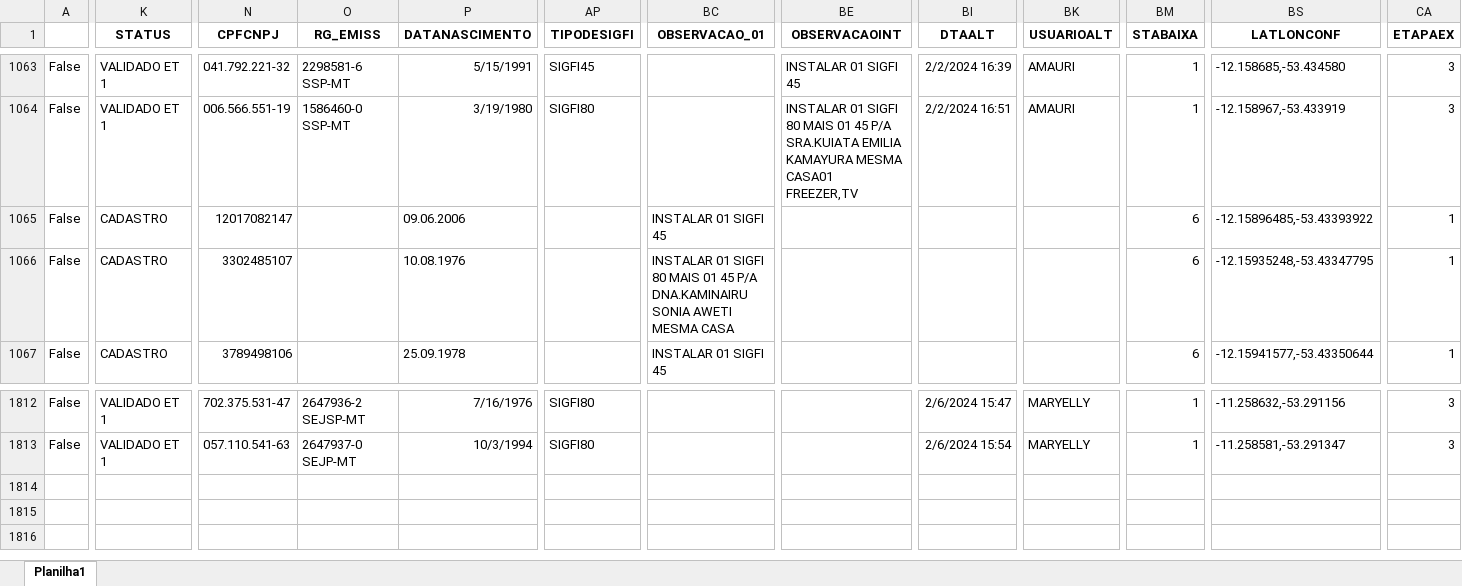
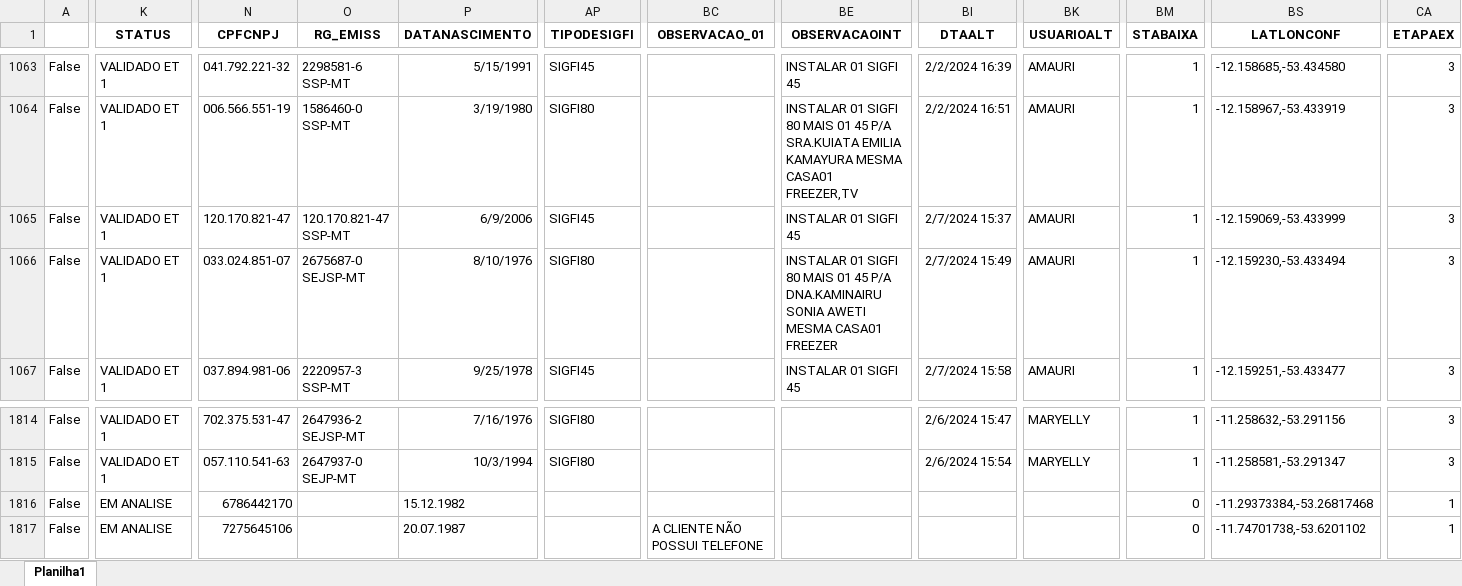
Before and after one commit to helymenezes/dashboard, an Excel workbook: content/base_sip_instalacoes_Geral_mt.xlsx, sheet Planilha1, drawn as a sheet; only a part is shown, gaps mark what is left out; values as stored, in another font and other column widths than the file's, no borders; rows hold the shown columns only; the diff covers the shown part only; the diff names each change by its address in the sheet, - before the commit and + after, or states it on an @@ line.

```diff
--- a/content/base_sip_instalacoes_Geral_mt.xlsx (sheet Planilha1)
+++ b/content/base_sip_instalacoes_Geral_mt.xlsx (sheet Planilha1)
-K1065:K1067 (STATUS): CADASTRO
+K1065:K1067 (STATUS): VALIDADO ET 1
-N1065 (CPFCNPJ): 12017082147
+N1065 (CPFCNPJ): 120.170.821-47
-O1065 (RG_EMISS): (empty)
+O1065 (RG_EMISS): 120.170.821-47 SSP-MT
-P1065 (DATANASCIMENTO): 09.06.2006
+P1065 (DATANASCIMENTO): 6/9/2006
-AP1065 (TIPODESIGFI): (empty)
+AP1065 (TIPODESIGFI): SIGFI45
-BC1065 (OBSERVACAO_01): INSTALAR 01 SIGFI 45
+BC1065 (OBSERVACAO_01): (empty)
-BE1065 (OBSERVACAOINT): (empty)
+BE1065 (OBSERVACAOINT): INSTALAR 01 SIGFI 45
-BI1065 (DTAALT): (empty)
+BI1065 (DTAALT): 2/7/2024 15:37
-BK1065:BK1067 (USUARIOALT): (empty)
+BK1065:BK1067 (USUARIOALT): AMAURI
-BM1065:BM1067 (STABAIXA): 6
+BM1065:BM1067 (STABAIXA): 1
-BS1065 (LATLONCONF): -12.15896485,-53.43393922
+BS1065 (LATLONCONF): -12.159069,-53.433999
-CA1065:CA1067 (ETAPAEX): 1
+CA1065:CA1067 (ETAPAEX): 3
-N1066 (CPFCNPJ): 3302485107
+N1066 (CPFCNPJ): 033.024.851-07
-O1066 (RG_EMISS): (empty)
+O1066 (RG_EMISS): 2675687-0 SEJSP-MT
-P1066 (DATANASCIMENTO): 10.08.1976
+P1066 (DATANASCIMENTO): 8/10/1976
-AP1066 (TIPODESIGFI): (empty)
+AP1066 (TIPODESIGFI): SIGFI80
-BC1066 (OBSERVACAO_01): INSTALAR 01 SIGFI 80 MAIS 01 45 P/A DNA.KAMINAIRU SONIA AWETI MESMA CASA
+BC1066 (OBSERVACAO_01): (empty)
-BE1066 (OBSERVACAOINT): (empty)
+BE1066 (OBSERVACAOINT): INSTALAR 01 SIGFI 80 MAIS 01 45 P/A DNA.KAMINAIRU SONIA AWETI MESMA CASA01 FREEZER
-BI1066 (DTAALT): (empty)
+BI1066 (DTAALT): 2/7/2024 15:49
-BS1066 (LATLONCONF): -12.15935248,-53.43347795
+BS1066 (LATLONCONF): -12.159230,-53.433494
-N1067 (CPFCNPJ): 3789498106
+N1067 (CPFCNPJ): 037.894.981-06
-O1067 (RG_EMISS): (empty)
+O1067 (RG_EMISS): 2220957-3 SSP-MT
-P1067 (DATANASCIMENTO): 25.09.1978
+P1067 (DATANASCIMENTO): 9/25/1978
-AP1067 (TIPODESIGFI): (empty)
+AP1067 (TIPODESIGFI): SIGFI45
-BC1067 (OBSERVACAO_01): INSTALAR 01 SIGFI 45
+BC1067 (OBSERVACAO_01): (empty)
-BE1067 (OBSERVACAOINT): (empty)
+BE1067 (OBSERVACAOINT): INSTALAR 01 SIGFI 45
-BI1067 (DTAALT): (empty)
+BI1067 (DTAALT): 2/7/2024 15:58
-BS1067 (LATLONCONF): -12.15941577,-53.43350644
+BS1067 (LATLONCONF): -12.159251,-53.433477
+row 1816: False | EM ANALISE | 6786442170 |  | 15.12.1982 |  |  |  |  |  | 0 | -11.29373384,-53.26817468 | 1
+row 1817: False | EM ANALISE | 7275645106 |  | 20.07.1987 |  | A CLIENTE NÃO POSSUI TELEFONE |  |  |  | 0 | -11.74701738,-53.6201102 | 1
```
Also changed, not shown: 2 added rows and 1786 edited cells elsewhere in this sheet, 4 other files.
